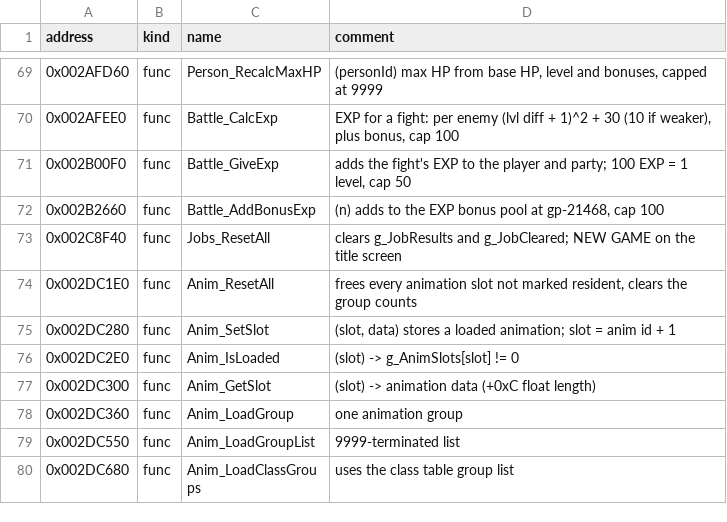
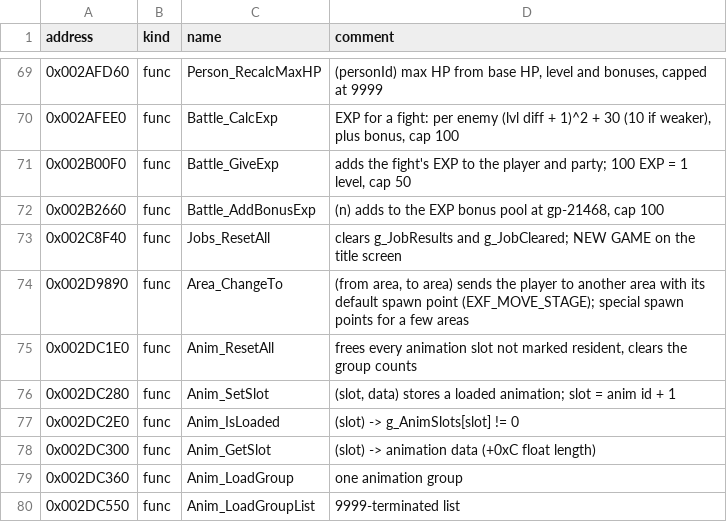
Before and after one commit to vm8127/beatdown-modkit, a CSV file: symbols/beatdown_symbols.csv, drawn as a sheet; only a part is shown, gaps mark what is left out; the shorter side is filled out with more unchanged rows; the diff names each change by its address in the sheet, - before the commit and + after, or states it on an @@ line.

```diff
--- a/symbols/beatdown_symbols.csv
+++ b/symbols/beatdown_symbols.csv
+row 74: 0x002D9890 | func | Area_ChangeTo | (from area, to area) sends the player to another area with its default spawn point (EXF_MOVE_STAGE); special spawn points for a few areas
```
Also changed, not shown: symbols/symbols.tsv, 9 other files.
